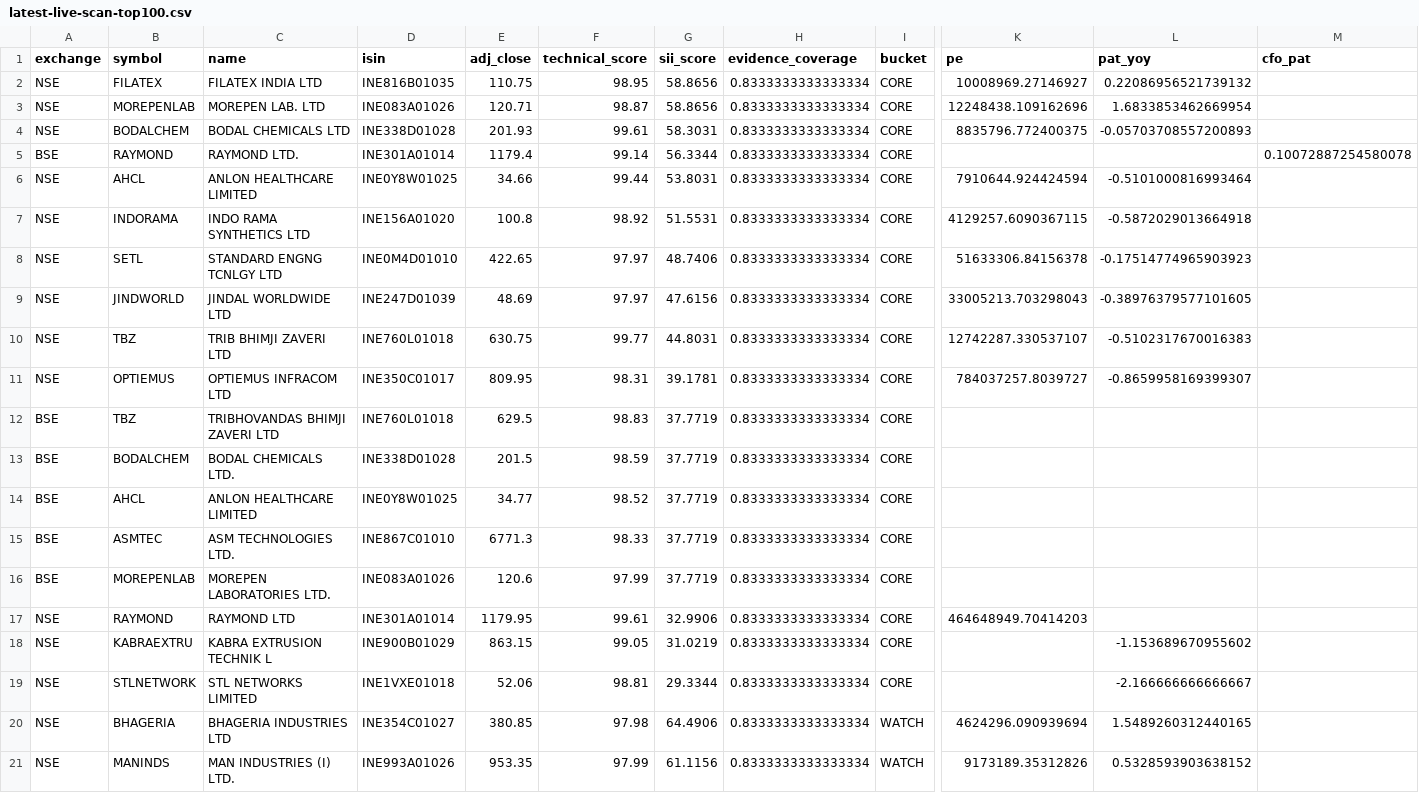
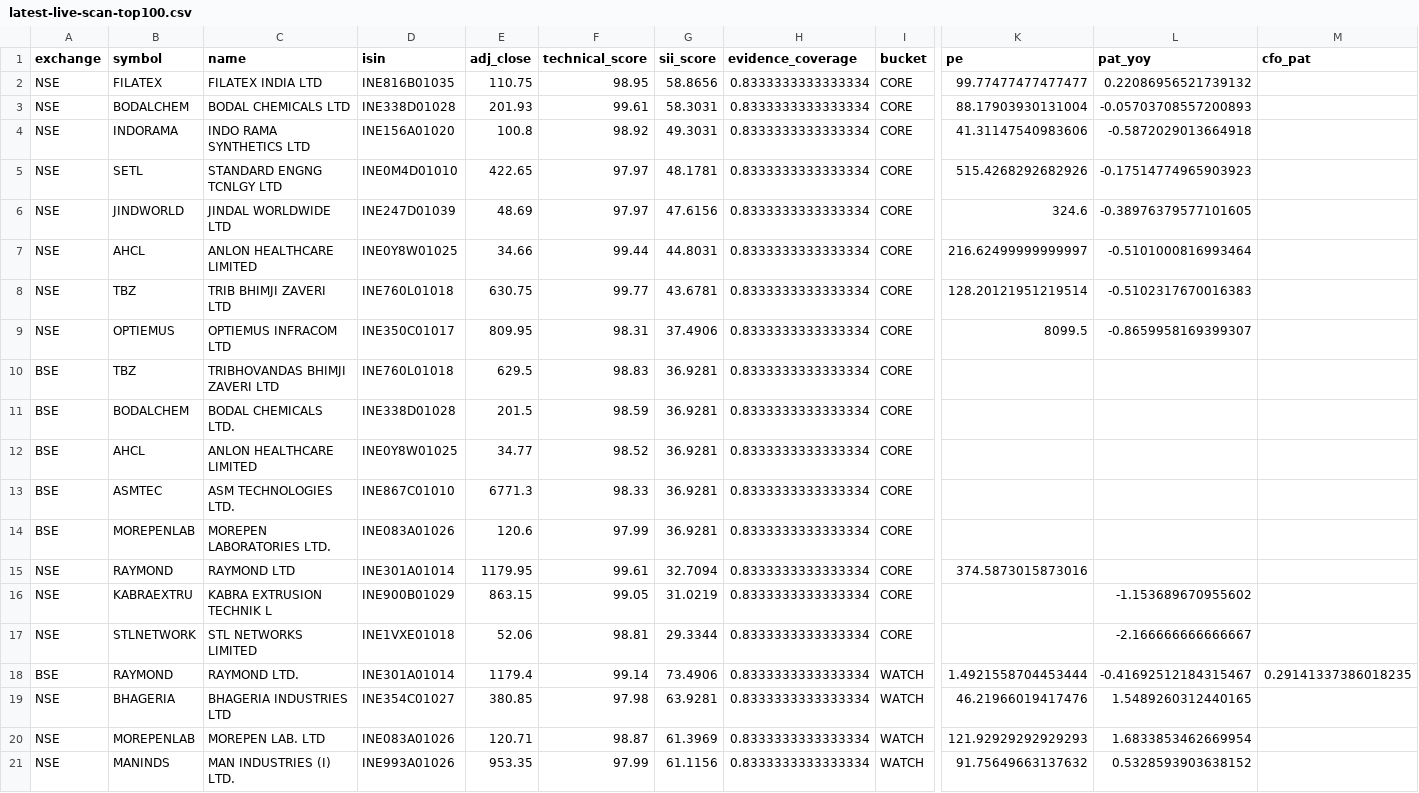
Before and after one commit to rkj00777/SII, a CSV file: reports/latest-live-scan-top100.csv, drawn as a sheet; only a part is shown, gaps mark what is left out; removed rows and columns are numbered as before the commit, all else as after; rows hold the shown columns only; the diff names each change by its address in the sheet, - before the commit and + after, or states it on an @@ line.

```diff
--- a/reports/latest-live-scan-top100.csv
+++ b/reports/latest-live-scan-top100.csv
-K2 (pe): 10008969.27146927
+K2 (pe): 99.77477477477477
-row 3: NSE | MOREPENLAB | MOREPEN LAB. LTD | INE083A01026 | 120.71 | 98.87 | 58.8656 | 0.8333333333333334 | CORE | 12248438.109162696 | 1.6833853462669954
-K3 (pe): 8835796.772400375
+K3 (pe): 88.17903930131004
-row 5: BSE | RAYMOND | RAYMOND LTD. | INE301A01014 | 1179.4 | 99.14 | 56.3344 | 0.8333333333333334 | CORE |  |  | 0.10072887254580078
-row 6: NSE | AHCL | ANLON HEALTHCARE LIMITED | INE0Y8W01025 | 34.66 | 99.44 | 53.8031 | 0.8333333333333334 | CORE | 7910644.924424594 | -0.5101000816993464
-G4 (sii_score): 51.5531
+G4 (sii_score): 49.3031
-K4 (pe): 4129257.6090367115
+K4 (pe): 41.31147540983606
-G5 (sii_score): 48.7406
+G5 (sii_score): 48.1781
-K5 (pe): 51633306.84156378
+K5 (pe): 515.4268292682926
-K6 (pe): 33005213.703298043
+K6 (pe): 324.6
+row 7: NSE | AHCL | ANLON HEALTHCARE LIMITED | INE0Y8W01025 | 34.66 | 99.44 | 44.8031 | 0.8333333333333334 | CORE | 216.62499999999997 | -0.5101000816993464
-G8 (sii_score): 44.8031
+G8 (sii_score): 43.6781
-K8 (pe): 12742287.330537107
+K8 (pe): 128.20121951219514
-G9 (sii_score): 39.1781
+G9 (sii_score): 37.4906
-K9 (pe): 784037257.8039727
+K9 (pe): 8099.5
-G10:G14 (sii_score): 37.7719
+G10:G14 (sii_score): 36.9281
-G15 (sii_score): 32.9906
+G15 (sii_score): 32.7094
-K15 (pe): 464648949.70414203
+K15 (pe): 374.5873015873016
+row 18: BSE | RAYMOND | RAYMOND LTD. | INE301A01014 | 1179.4 | 99.14 | 73.4906 | 0.8333333333333334 | WATCH | 1.4921558704453444 | -0.41692512184315467 | 0.29141337386018235
-G19 (sii_score): 64.4906
+G19 (sii_score): 63.9281
-K19 (pe): 4624296.090939694
+K19 (pe): 46.21966019417476
+row 20: NSE | MOREPENLAB | MOREPEN LAB. LTD | INE083A01026 | 120.71 | 98.87 | 61.3969 | 0.8333333333333334 | WATCH | 121.92929292929293 | 1.6833853462669954
-K21 (pe): 9173189.35312826
+K21 (pe): 91.75649663137632
```
Also changed, not shown: 2 other files.
